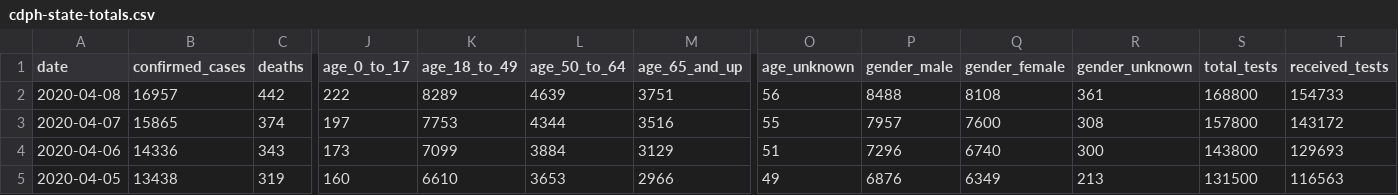
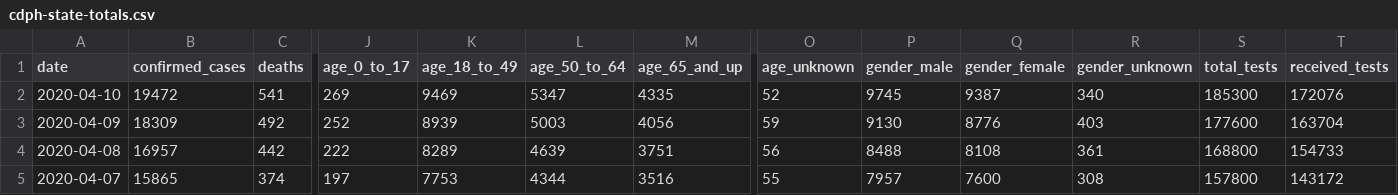
Before and after one commit to quantummind/caltech_covid_19_modeling, a CSV file: data/us/covid/california/cdph-state-totals.csv, drawn as a sheet; only a part is shown, gaps mark what is left out; the shorter side is filled out with more unchanged rows; rows hold the shown columns only; the diff names each change by its address in the sheet, - before the commit and + after, or states it on an @@ line.

```diff
--- a/data/us/covid/california/cdph-state-totals.csv
+++ b/data/us/covid/california/cdph-state-totals.csv
+row 2: 2020-04-10 | 19472 | 541 | 269 | 9469 | 5347 | 4335 | 52 | 9745 | 9387 | 340 | 185300 | 172076
+row 3: 2020-04-09 | 18309 | 492 | 252 | 8939 | 5003 | 4056 | 59 | 9130 | 8776 | 403 | 177600 | 163704
```
Also changed, not shown: data/international/italy/covid/dpc-covid19-ita-province.csv, data/international/italy/covid/dpc-covid19-ita-regioni.csv, 4 other files.
